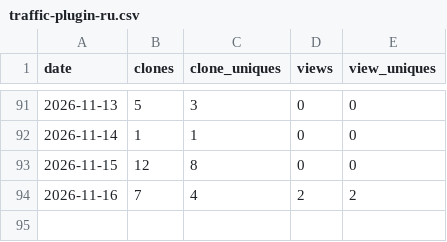
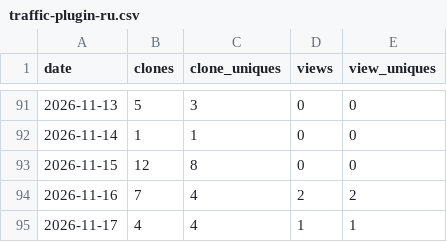
Before and after one commit to imgusev/orca-plugins, a CSV file: data/traffic-plugin-ru.csv, drawn as a sheet; only a part is shown, gaps mark what is left out; the diff names each change by its address in the sheet, - before the commit and + after, or states it on an @@ line.

```diff
--- a/data/traffic-plugin-ru.csv
+++ b/data/traffic-plugin-ru.csv
+row 95: 2026-11-17 | 4 | 4 | 1 | 1
```
